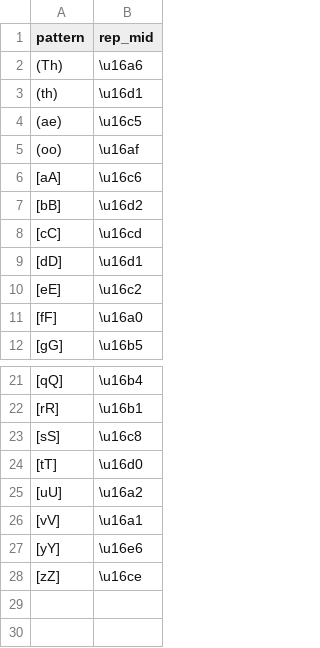
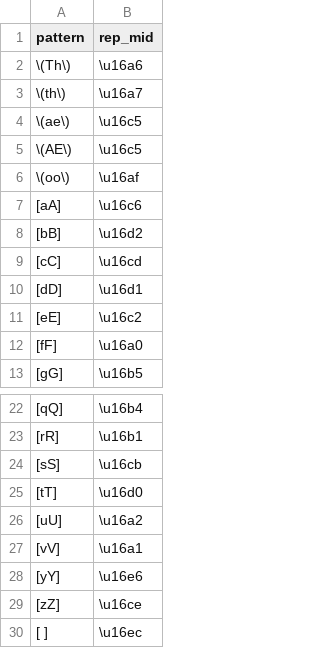
Before and after one commit to thedrdos/rune_translator, a CSV file: site/rune_table.csv, drawn as a sheet; only a part is shown, gaps mark what is left out.

```diff
--- a/site/rune_table.csv
+++ b/site/rune_table.csv
@@ -1,6 +1,7 @@
 pattern,  rep_mid
-(Th), \u16a6
-(th), \u16d1
-(ae), \u16c5
-(oo), \u16af
+\(Th\), \u16a6
+\(th\), \u16a7
+\(ae\), \u16c5
+\(AE\), \u16c5
+\(oo\), \u16af
 [aA], \u16c6
@@ -22,3 +23,3 @@ pattern,  rep_mid
 [rR], \u16b1
-[sS], \u16c8
+[sS], \u16cb
 [tT], \u16d0
@@ -28 +29,2 @@ pattern,  rep_mid
 [zZ], \u16ce
+[ ],  \u16ec
```
Also changed, not shown: 1 other file.
